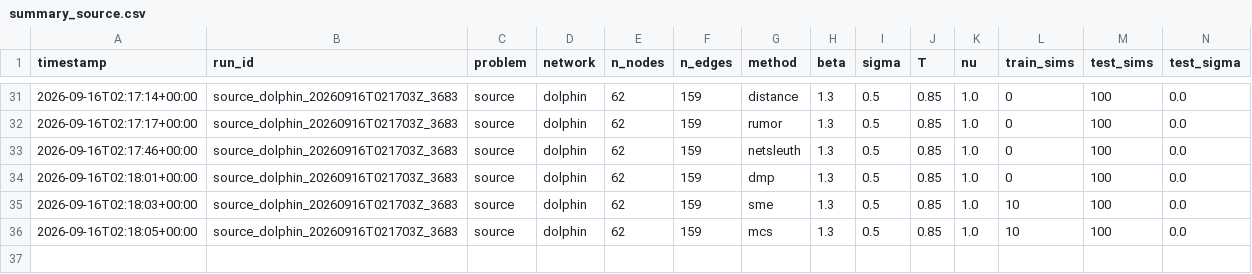
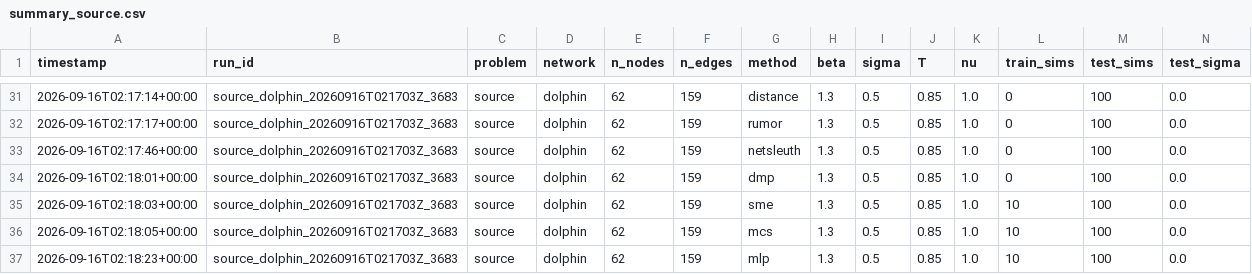
Before and after one commit to vinhqdang/trace_e, a CSV file: results/summary_source.csv, drawn as a sheet; only a part is shown, gaps mark what is left out; rows hold the shown columns only; the diff names each change by its address in the sheet, - before the commit and + after, or states it on an @@ line.

Commit message:
Log blocking results for dolphin (counter mode)

```diff
--- a/results/summary_source.csv
+++ b/results/summary_source.csv
+row 37: 2026-09-16T02:18:23+00:00 | source_dolphin_20260916T021703Z_3683 | source | dolphin | 62 | 159 | mlp | 1.3 | 0.5 | 0.85 | 1.0 | 10 | 100 | 0.0
```
Also changed, not shown: 12 other files.
